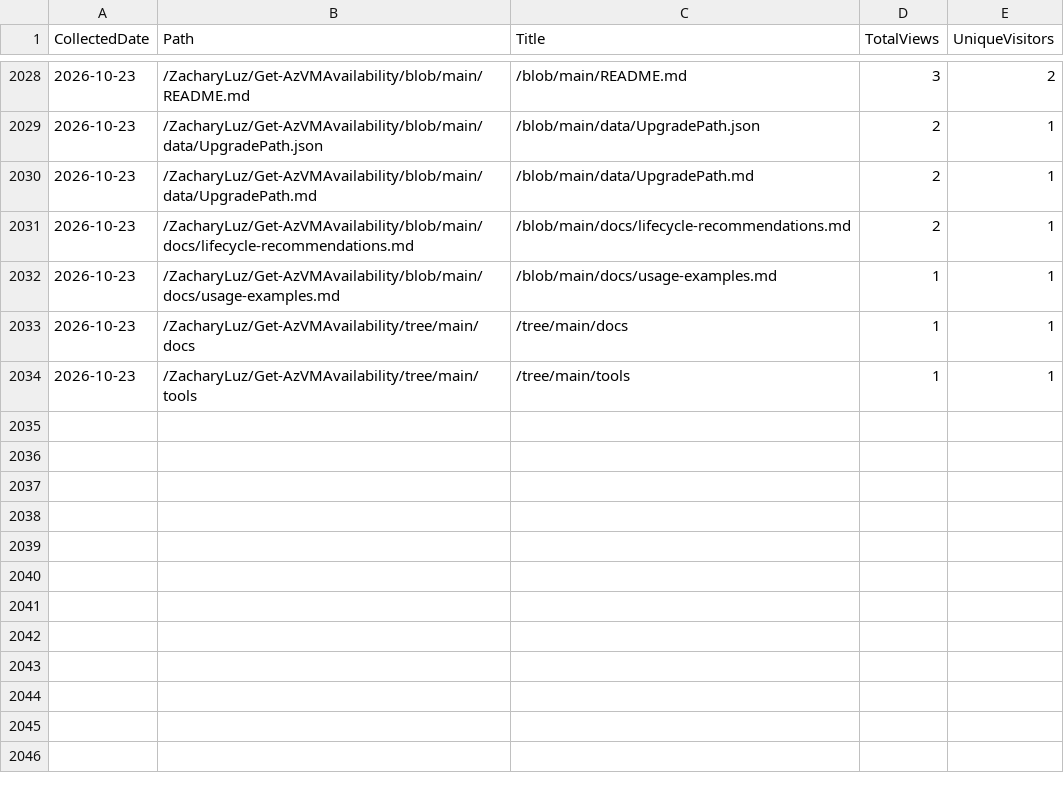
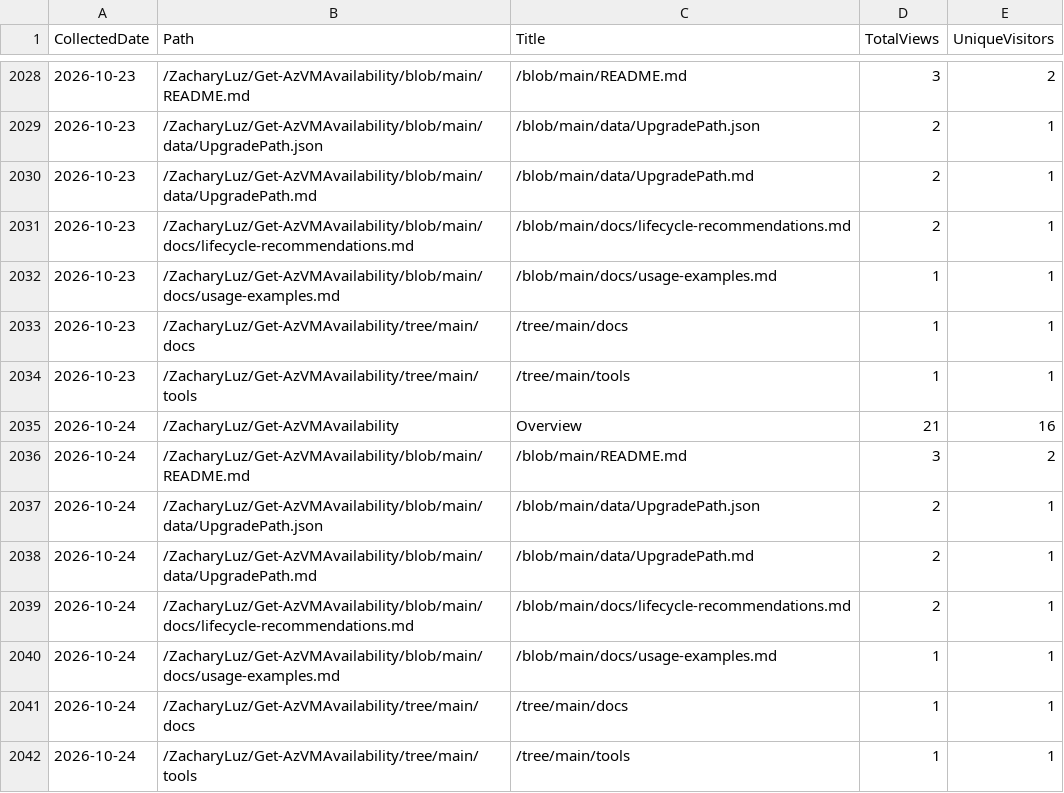
Before and after one commit to ZacharyLuz/Get-AzVMAvailability, a CSV file: data/paths.csv, drawn as a sheet; only a part is shown, gaps mark what is left out; the diff names each change by its address in the sheet, - before the commit and + after, or states it on an @@ line.

```diff
--- a/data/paths.csv
+++ b/data/paths.csv
+row 2035: 2026-10-24 | /ZacharyLuz/Get-AzVMAvailability | Overview | 21 | 16
+row 2036: 2026-10-24 | /ZacharyLuz/Get-AzVMAvailability/blob/main/README.md | /blob/main/README.md | 3 | 2
+row 2037: 2026-10-24 | /ZacharyLuz/Get-AzVMAvailability/blob/main/data/UpgradePath.json | /blob/main/data/UpgradePath.json | 2 | 1
+row 2038: 2026-10-24 | /ZacharyLuz/Get-AzVMAvailability/blob/main/data/UpgradePath.md | /blob/main/data/UpgradePath.md | 2 | 1
+row 2039: 2026-10-24 | /ZacharyLuz/Get-AzVMAvailability/blob/main/docs/lifecycle-recommendations.md | /blob/main/docs/lifecycle-recommendations.md | 2 | 1
+row 2040: 2026-10-24 | /ZacharyLuz/Get-AzVMAvailability/blob/main/docs/usage-examples.md | /blob/main/docs/usage-examples.md | 1 | 1
+row 2041: 2026-10-24 | /ZacharyLuz/Get-AzVMAvailability/tree/main/docs | /tree/main/docs | 1 | 1
+row 2042: 2026-10-24 | /ZacharyLuz/Get-AzVMAvailability/tree/main/tools | /tree/main/tools | 1 | 1
```
Also changed, not shown: data/psgallery-downloads.csv, data/referrers.csv, 4 other files.
